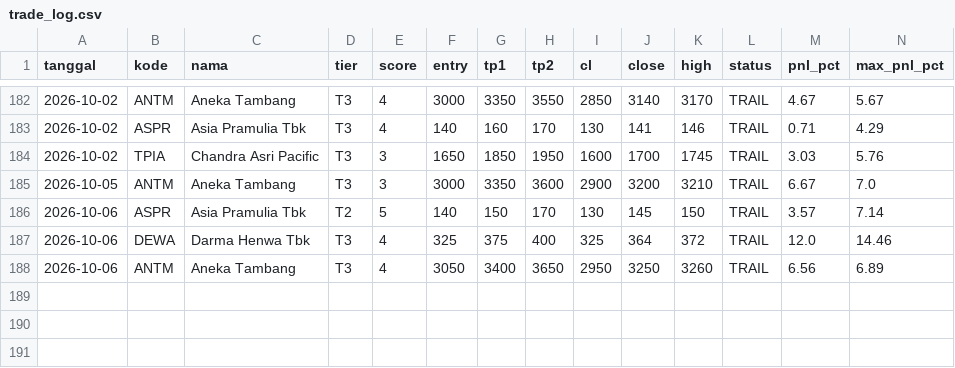
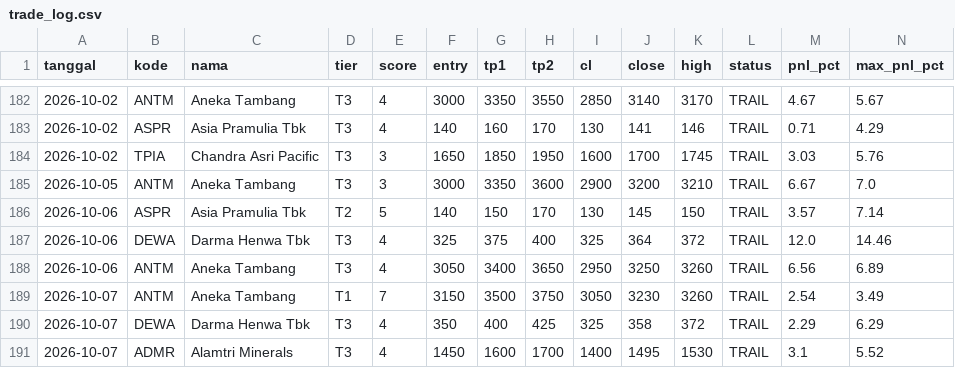
Before and after one commit to n4shru1/mycloude, a CSV file: data/trading/trade_log.csv, drawn as a sheet; only a part is shown, gaps mark what is left out; rows hold the shown columns only; the diff names each change by its address in the sheet, - before the commit and + after, or states it on an @@ line.

```diff
--- a/data/trading/trade_log.csv
+++ b/data/trading/trade_log.csv
+row 189: 2026-10-07 | ANTM | Aneka Tambang | T1 | 7 | 3150 | 3500 | 3750 | 3050 | 3230 | 3260 | TRAIL | 2.54 | 3.49
+row 190: 2026-10-07 | DEWA | Darma Henwa Tbk | T3 | 4 | 350 | 400 | 425 | 325 | 358 | 372 | TRAIL | 2.29 | 6.29
+row 191: 2026-10-07 | ADMR | Alamtri Minerals | T3 | 4 | 1450 | 1600 | 1700 | 1400 | 1495 | 1530 | TRAIL | 3.1 | 5.52
```
